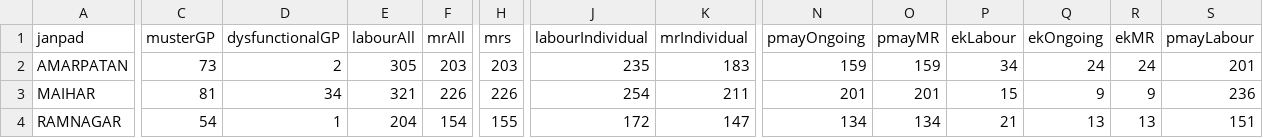
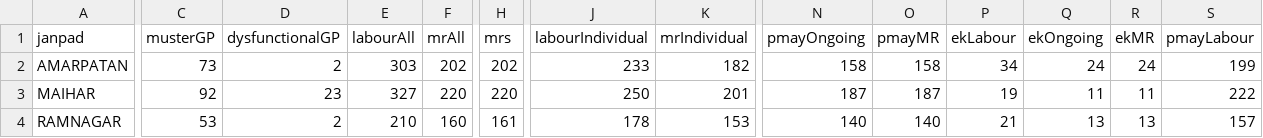
Before and after one commit to srdmsatna-create/Daily-labour-report-satna-maihar, a CSV file: data/official-summary.csv, drawn as a sheet; only a part is shown, gaps mark what is left out; the diff covers the shown part only; the diff names each change by its address in the sheet, - before the commit and + after, or states it on an @@ line.

Commit message:
Auto update dashboard data

```diff
--- a/data/official-summary.csv
+++ b/data/official-summary.csv
-E2 (labourAll): 305
+E2 (labourAll): 303
-F2 (mrAll): 203
+F2 (mrAll): 202
-H2 (mrs): 203
+H2 (mrs): 202
-J2 (labourIndividual): 235
+J2 (labourIndividual): 233
-K2 (mrIndividual): 183
+K2 (mrIndividual): 182
-N2 (pmayOngoing): 159
+N2 (pmayOngoing): 158
-O2 (pmayMR): 159
+O2 (pmayMR): 158
-S2 (pmayLabour): 201
+S2 (pmayLabour): 199
-C3 (musterGP): 81
+C3 (musterGP): 92
-D3 (dysfunctionalGP): 34
+D3 (dysfunctionalGP): 23
-E3 (labourAll): 321
+E3 (labourAll): 327
-F3 (mrAll): 226
+F3 (mrAll): 220
-H3 (mrs): 226
+H3 (mrs): 220
-J3 (labourIndividual): 254
+J3 (labourIndividual): 250
-K3 (mrIndividual): 211
+K3 (mrIndividual): 201
-N3 (pmayOngoing): 201
+N3 (pmayOngoing): 187
-O3 (pmayMR): 201
+O3 (pmayMR): 187
-P3 (ekLabour): 15
+P3 (ekLabour): 19
-Q3 (ekOngoing): 9
+Q3 (ekOngoing): 11
-R3 (ekMR): 9
+R3 (ekMR): 11
-S3 (pmayLabour): 236
+S3 (pmayLabour): 222
-C4 (musterGP): 54
+C4 (musterGP): 53
-D4 (dysfunctionalGP): 1
+D4 (dysfunctionalGP): 2
-E4 (labourAll): 204
+E4 (labourAll): 210
-F4 (mrAll): 154
+F4 (mrAll): 160
-H4 (mrs): 155
+H4 (mrs): 161
-J4 (labourIndividual): 172
+J4 (labourIndividual): 178
-K4 (mrIndividual): 147
+K4 (mrIndividual): 153
-N4 (pmayOngoing): 134
+N4 (pmayOngoing): 140
-O4 (pmayMR): 134
+O4 (pmayMR): 140
-S4 (pmayLabour): 151
+S4 (pmayLabour): 157
```
Also changed, not shown: 50 edited cells elsewhere in this file, 27 other files.
